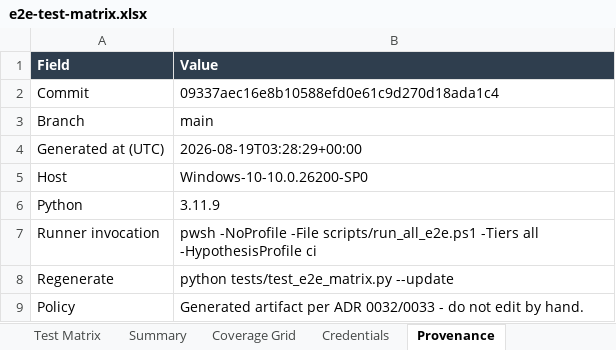
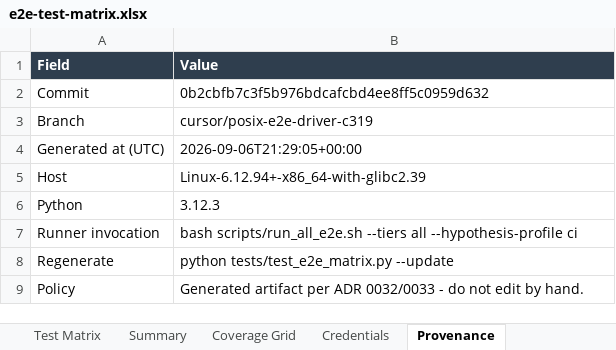
Before and after one commit to ianshank/Agents, an Excel workbook: docs/e2e-matrix/e2e-test-matrix.xlsx, sheet Provenance, drawn as a sheet; values as stored, in another font and other column widths than the file's, no borders; the diff names each change by its address in the sheet, - before the commit and + after, or states it on an @@ line.

```diff
--- a/docs/e2e-matrix/e2e-test-matrix.xlsx (sheet Provenance)
+++ b/docs/e2e-matrix/e2e-test-matrix.xlsx (sheet Provenance)
-B2 (Value): 09337aec16e8b10588efd0e61c9d270d18ada1c4
+B2 (Value): 0b2cbfb7c3f5b976bdcafcbd4ee8ff5c0959d632
-B3 (Value): main
+B3 (Value): cursor/posix-e2e-driver-c319
-B4 (Value): 2026-08-19T03:28:29+00:00
+B4 (Value): 2026-09-06T21:29:05+00:00
-B5 (Value): Windows-10-10.0.26200-SP0
+B5 (Value): Linux-6.12.94+-x86_64-with-glibc2.39
-B6 (Value): 3.11.9
+B6 (Value): 3.12.3
-B7 (Value): pwsh -NoProfile -File scripts/run_all_e2e.ps1 -Tiers all -HypothesisProfile ci
+B7 (Value): bash scripts/run_all_e2e.sh --tiers all --hypothesis-profile ci
```
Also changed, not shown: sheet Test Matrix, sheet Coverage Grid, sheet Summary, 15 other files.
